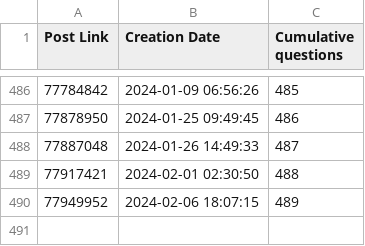
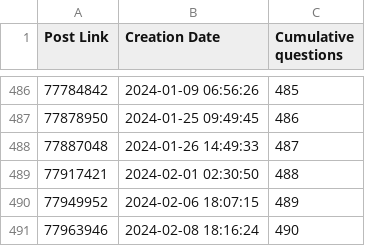
Before and after one commit to Roald87/TwinCATPopularity, a CSV file: twincat.csv, drawn as a sheet; only a part is shown, gaps mark what is left out; the diff names each change by its address in the sheet, - before the commit and + after, or states it on an @@ line.

```diff
--- a/twincat.csv
+++ b/twincat.csv
+row 491: 77963946 | 2024-02-08 18:16:24 | 490
```
Also changed, not shown: plc.csv, 1 other file.
